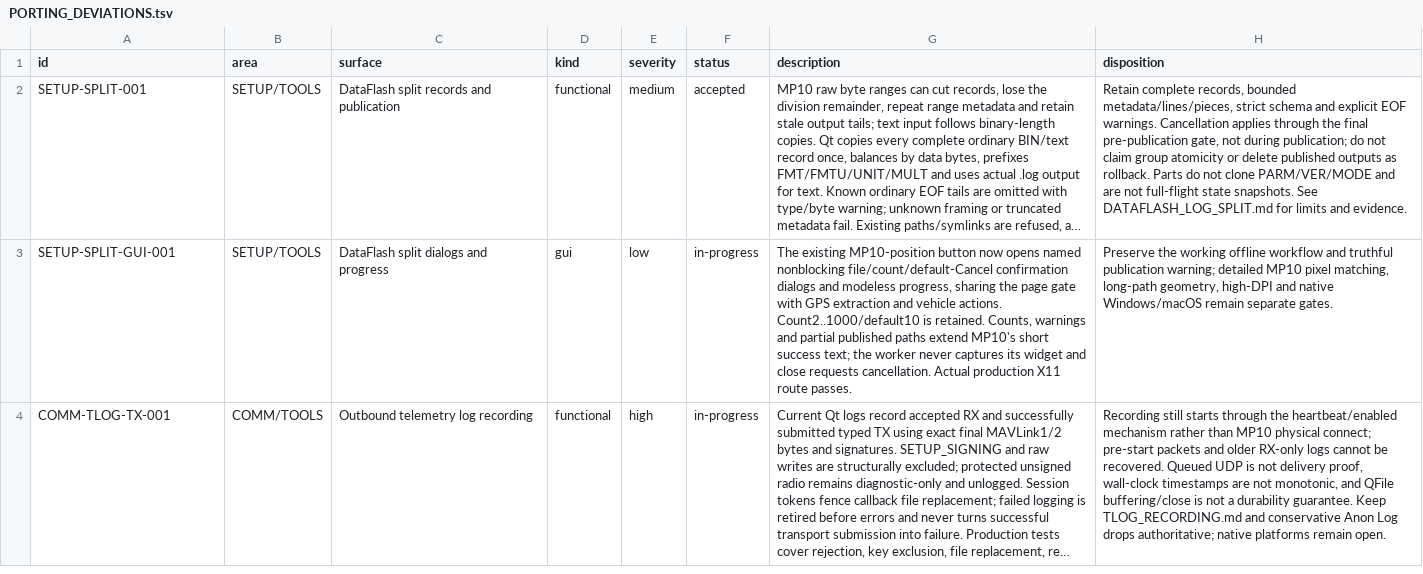
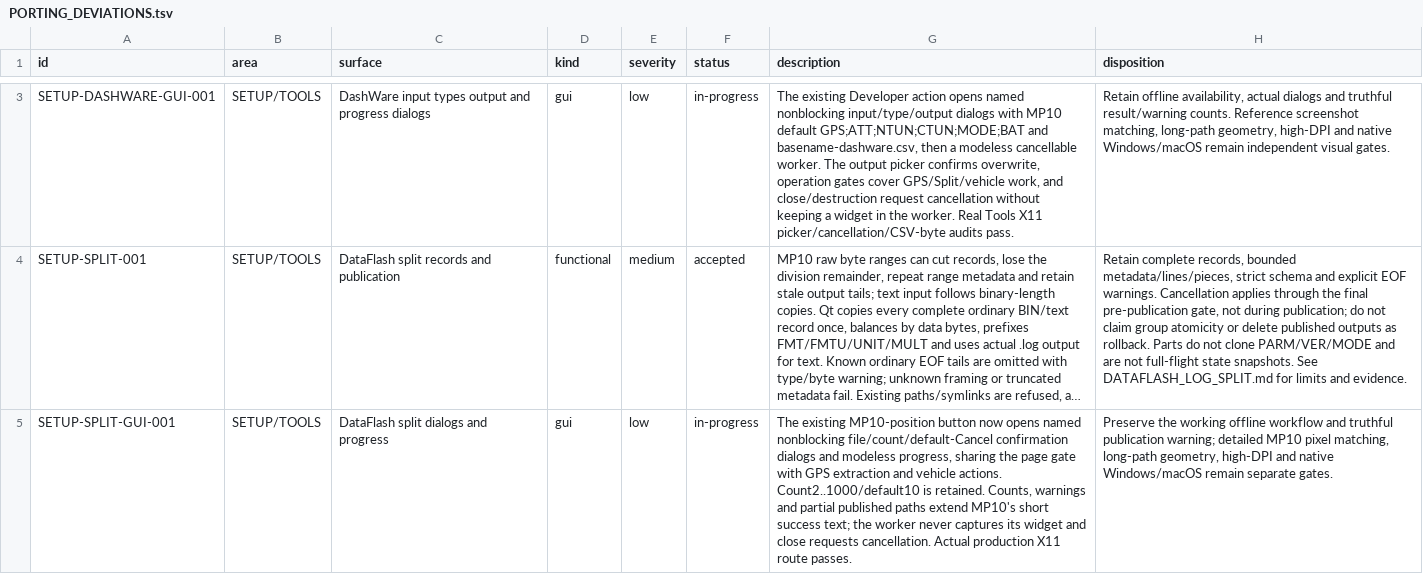
Before and after one commit to Rouniy/apm_planner, a TSV file: docs/porting/PORTING_DEVIATIONS.tsv, drawn as a sheet; only a part is shown, gaps mark what is left out; the shorter side is filled out with more unchanged rows; long unchanged cells end in …; the diff covers the shown part only; the diff names each change by its address in the sheet, - before the commit and + after, or states it on an @@ line.

Commit message:
feat: port offline DashWare CSV export workflow

```diff
--- a/docs/porting/PORTING_DEVIATIONS.tsv
+++ b/docs/porting/PORTING_DEVIATIONS.tsv
+row 3: SETUP-DASHWARE-GUI-001 | SETUP/TOOLS | DashWare input types output and progress dialogs | gui | low | in-progress | The existing Developer action opens named nonblocking input/type/output dialogs with MP10 default GPS;ATT;NTUN;CTUN;MODE;BAT and basename-dashware.csv, then a modeless cancellable worker. The output picker confirms overwrite, operation gates cover GPS/Split/vehicle work, and close/destruction request cancellation without keeping a widget in the worker. Real Tools X11 picker/cancellation/CSV-byte audits pass. | Retain offline availability, actual dialogs and truthful result/warning counts. Reference screenshot matching, long-path geometry, high-DPI and native Windows/macOS remain independent visual gates.
```
Also changed, not shown: 1 added row and 2 edited cells elsewhere in this file, docs/porting/MISSION_PLANNER_SCREEN_PARITY.tsv, 16 other files.
